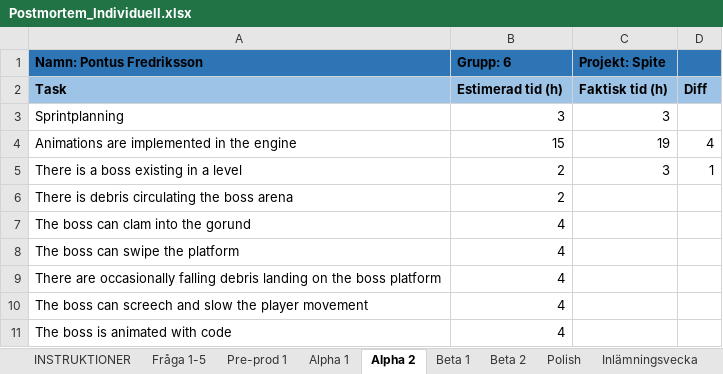
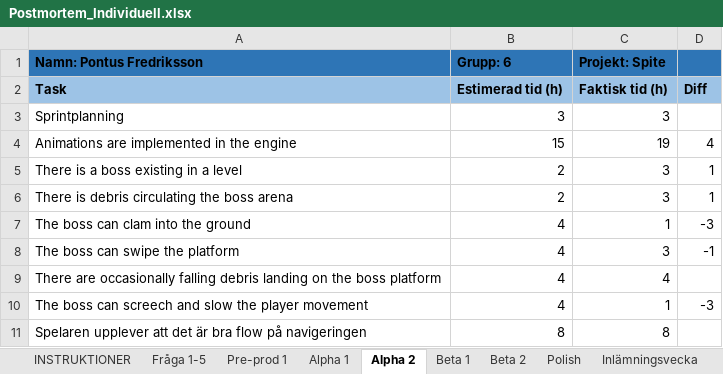
Before and after one commit to Vuhdu/Pontus-Engine, an Excel workbook: Postmortem_Individuell.xlsx, sheet Alpha 2, drawn as a sheet; values as stored, in another font and other column widths than the file's, no borders; removed rows and columns are numbered as before the commit, all else as after; the diff names each change by its address in the sheet, - before the commit and + after, or states it on an @@ line.

```diff
--- a/Postmortem_Individuell.xlsx (sheet Alpha 2)
+++ b/Postmortem_Individuell.xlsx (sheet Alpha 2)
-C6 (Projekt: Spite): (empty)
+C6 (Projekt: Spite): 3
-D6: (empty)
+D6: 1
-row 7: The boss can clam into the gorund | 4
+row 7: The boss can clam into the ground | 4 | 1 | -3
-C8 (Projekt: Spite): (empty)
+C8 (Projekt: Spite): 3
-D8: (empty)
+D8: -1
-C9 (Projekt: Spite): (empty)
+C9 (Projekt: Spite): 4
-C10 (Projekt: Spite): (empty)
+C10 (Projekt: Spite): 1
-D10: (empty)
+D10: -3
-row 11: The boss is animated with code | 4
+row 11: Spelaren upplever att det är bra flow på navigeringen | 8 | 8
```
Also changed, not shown: sheet Beta 1, 5 other files.
